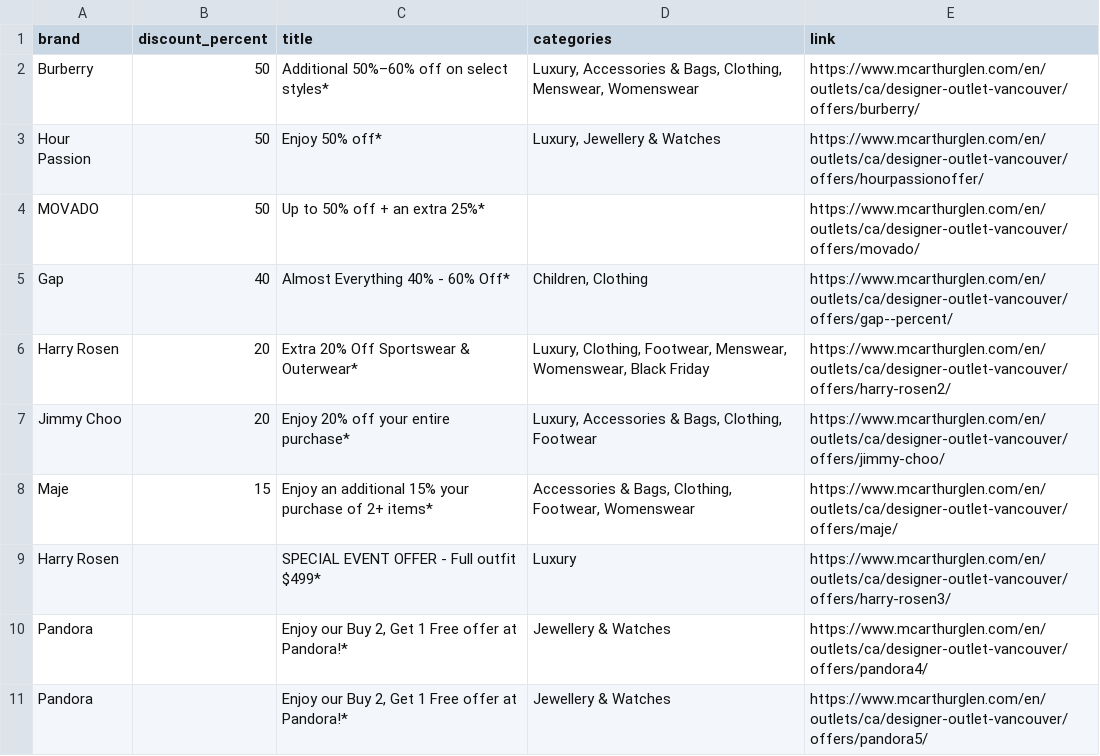
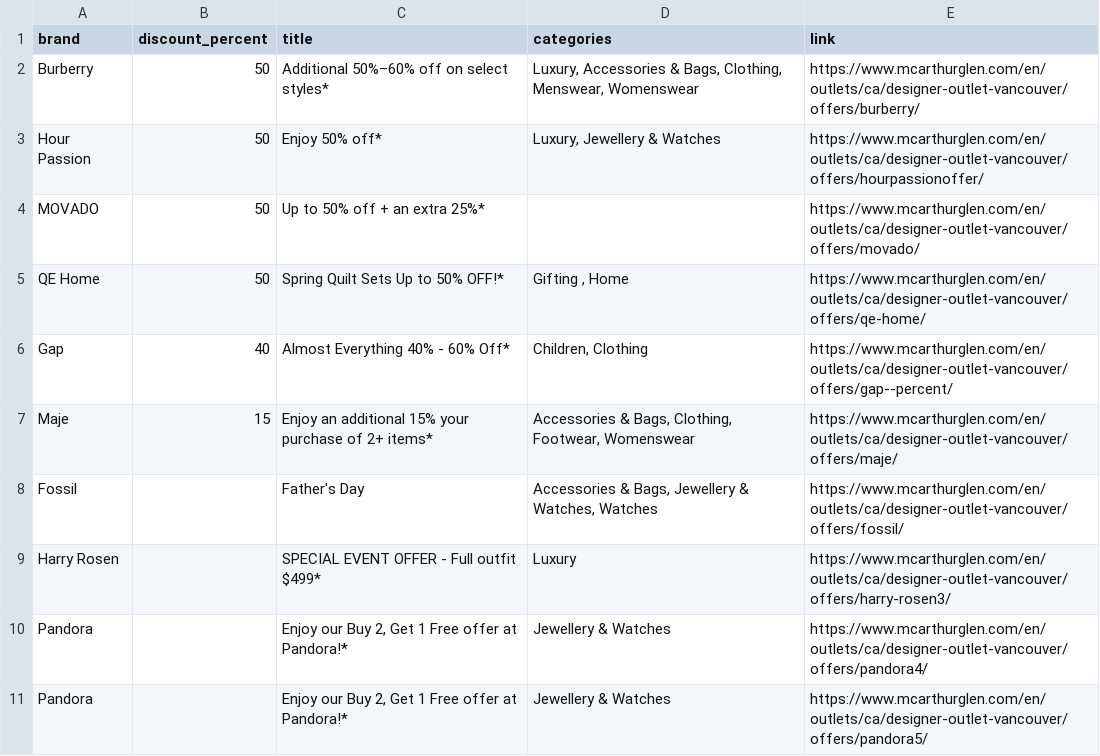
Before and after one commit to zhapte/offer-scrape, a CSV file: offers_latest.csv, drawn as a sheet.

```diff
--- a/offers_latest.csv
+++ b/offers_latest.csv
@@ -4,6 +4,6 @@ Hour Passion,50,Enjoy 50% off*,"Luxury, Jewellery & Watches",https://www.mcarthu
 MOVADO,50,Up to 50% off + an extra 25%*,,https://www.mcarthurglen.com/en/outlets/ca/designer-outlet-vancouver/offers/movado/
+QE Home,50,Spring Quilt Sets Up to 50% OFF!*,"Gifting , Home",https://www.mcarthurglen.com/en/outlets/ca/designer-outlet-vancouver/offers/qe-home/
 Gap,40,Almost Everything 40% - 60% Off*,"Children, Clothing",https://www.mcarthurglen.com/en/outlets/ca/designer-outlet-vancouver/offers/gap--percent/
-Harry Rosen,20,Extra 20% Off Sportswear & Outerwear*,"Luxury, Clothing, Footwear, Menswear, Womenswear, Black Friday",https://www.mcarthurglen.com/en/outlets/ca/designer-outlet-vancouver/offers/harry-rosen2/
-Jimmy Choo,20,Enjoy 20% off your entire purchase*,"Luxury, Accessories & Bags, Clothing, Footwear",https://www.mcarthurglen.com/en/outlets/ca/designer-outlet-vancouver/offers/jimmy-choo/
 Maje,15,Enjoy an additional 15% your purchase of 2+ items*,"Accessories & Bags, Clothing, Footwear, Womenswear",https://www.mcarthurglen.com/en/outlets/ca/designer-outlet-vancouver/offers/maje/
+Fossil,,Father's Day,"Accessories & Bags, Jewellery & Watches, Watches",https://www.mcarthurglen.com/en/outlets/ca/designer-outlet-vancouver/offers/fossil/
 Harry Rosen,,SPECIAL EVENT OFFER - Full outfit $499*,Luxury,https://www.mcarthurglen.com/en/outlets/ca/designer-outlet-vancouver/offers/harry-rosen3/
```
Also changed, not shown: 2 other files.
